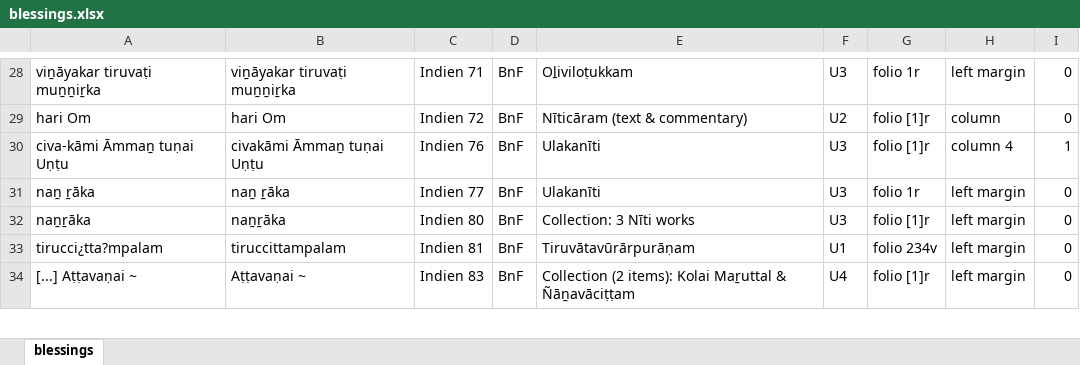
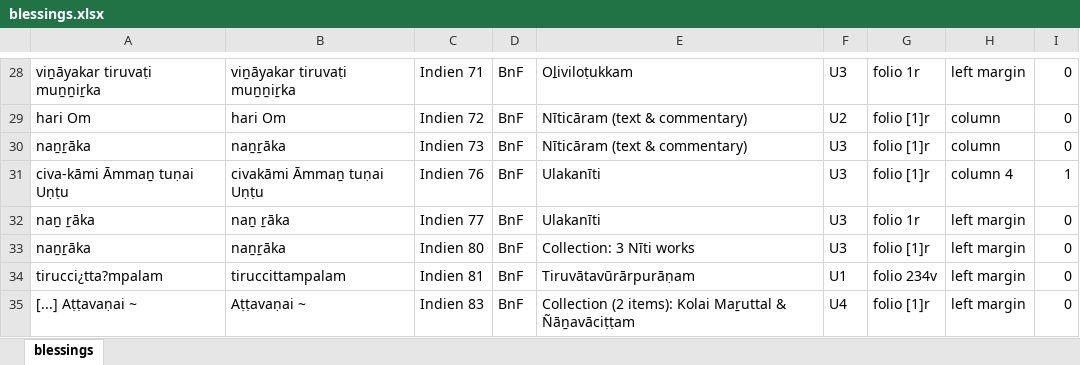
Before and after one commit to TST-Project/paratexts-old, an Excel workbook: blessings.xlsx, sheet blessings, drawn as a sheet; only a part is shown, gaps mark what is left out; values as stored, in another font and other column widths than the file's, no borders; the diff names each change by its address in the sheet, - before the commit and + after, or states it on an @@ line.

```diff
--- a/blessings.xlsx (sheet blessings)
+++ b/blessings.xlsx (sheet blessings)
+row 30: naṉṟāka | naṉṟāka | Indien 73 | BnF | Nīticāram (text & commentary) | U3 | folio [1]r | column | 0
```
Also changed, not shown: 2 other files.
